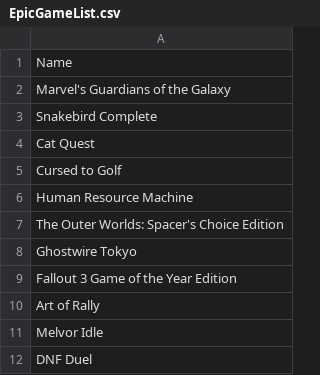
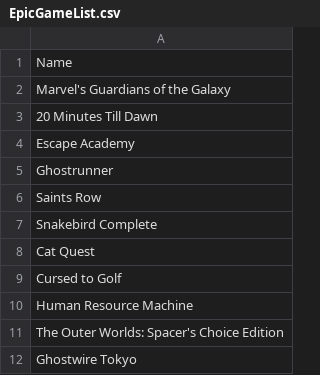
Before and after one commit to jullebarge/Playnite_EgsFreeGamesChecker, a CSV file: csv/EpicGameList.csv, drawn as a sheet; only a part is shown; the shorter side is filled out with more unchanged rows.

Commit message:
Update EpicGameList.csv

```diff
--- a/csv/EpicGameList.csv
+++ b/csv/EpicGameList.csv
@@ -2,2 +2,6 @@
 Marvel's Guardians of the Galaxy
+20 Minutes Till Dawn
+Escape Academy
+Ghostrunner
+Saints Row
 Snakebird Complete
```
